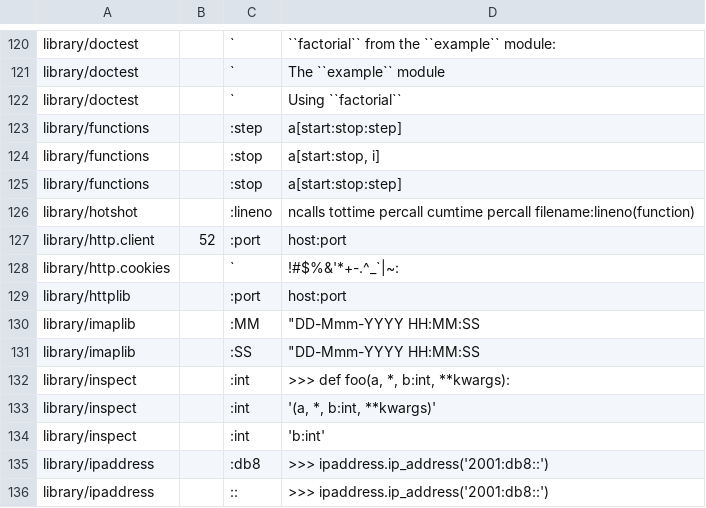
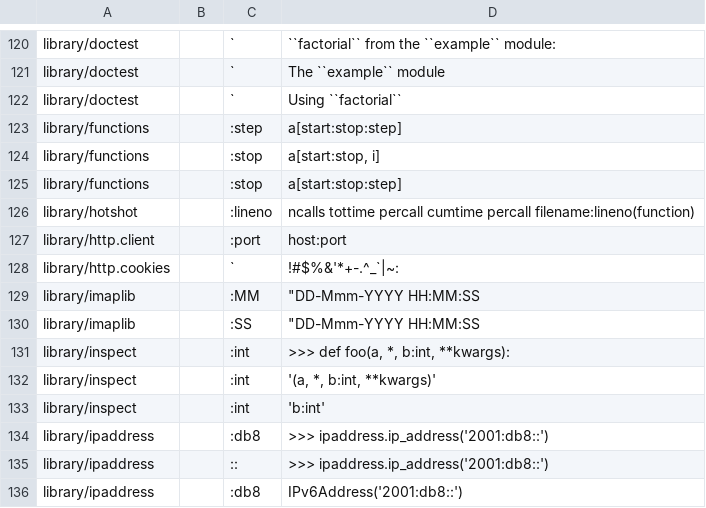
Before and after one commit to pyparallel/pyparallel, a CSV file: Doc/tools/sphinxext/susp-ignored.csv, drawn as a sheet; only a part is shown, gaps mark what is left out; the shorter side is filled out with more unchanged rows.

Commit message:
Update suspicious ignore file.

```diff
--- a/Doc/tools/sphinxext/susp-ignored.csv
+++ b/Doc/tools/sphinxext/susp-ignored.csv
@@ -126,5 +126,4 @@ library/functions,,:stop,a[start:stop:step]
 library/hotshot,,:lineno,"ncalls  tottime  percall  cumtime  percall filename:lineno(function)"
-library/http.client,52,:port,host:port
+library/http.client,,:port,host:port
 library/http.cookies,,`,!#$%&'*+-.^_`|~:
-library/httplib,,:port,host:port
 library/imaplib,,:MM,"""DD-Mmm-YYYY HH:MM:SS"
```
